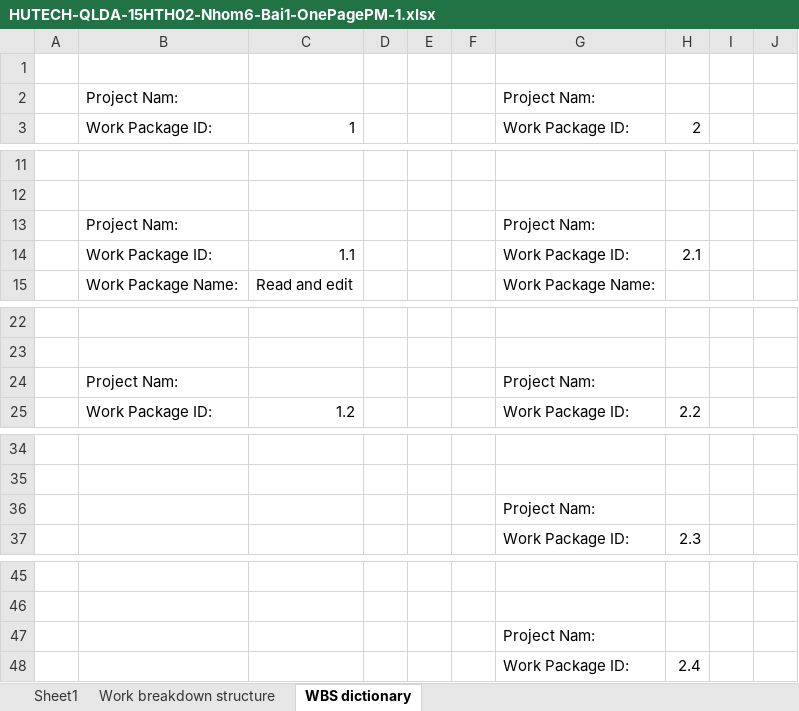
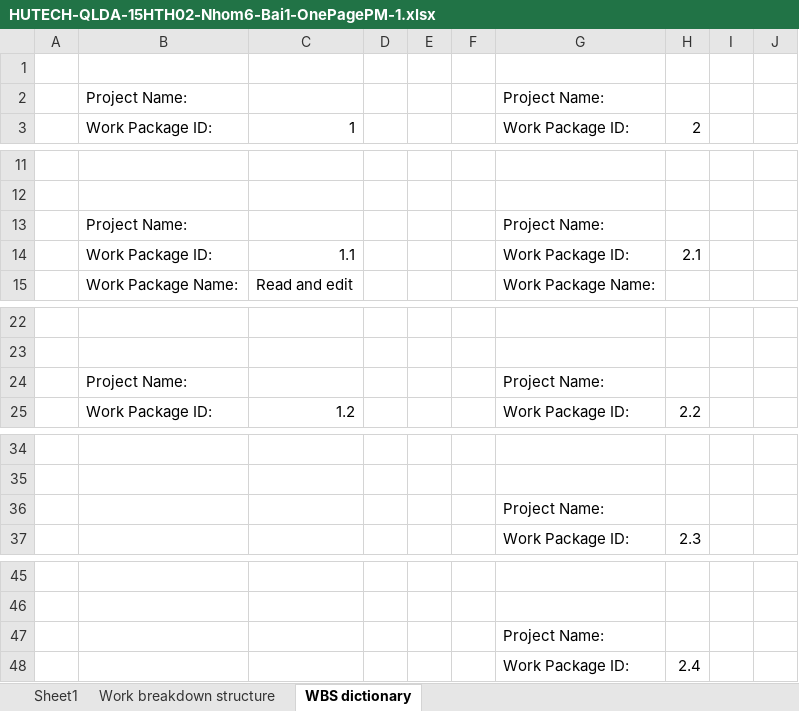
Before and after one commit to leqnam/pmbok-rnl, an Excel workbook: HUTECH-QLDA-15HTH02-Nhom6-Bai1-OnePagePM-1.xlsx, sheet WBS dictionary, drawn as a sheet; only a part is shown, gaps mark what is left out; values as stored, in another font and other column widths than the file's, no borders; the diff names each change by its address in the sheet, - before the commit and + after, or states it on an @@ line.

```diff
--- a/HUTECH-QLDA-15HTH02-Nhom6-Bai1-OnePagePM-1.xlsx (sheet WBS dictionary)
+++ b/HUTECH-QLDA-15HTH02-Nhom6-Bai1-OnePagePM-1.xlsx (sheet WBS dictionary)
-B2: Project Nam:
+B2: Project Name:
-G2: Project Nam:
+G2: Project Name:
-B13: Project Nam:
+B13: Project Name:
-G13: Project Nam:
+G13: Project Name:
-B24: Project Nam:
+B24: Project Name:
-G24: Project Nam:
+G24: Project Name:
-G36: Project Nam:
+G36: Project Name:
-G47: Project Nam:
+G47: Project Name:
```
Also changed, not shown: charts or pictures.
